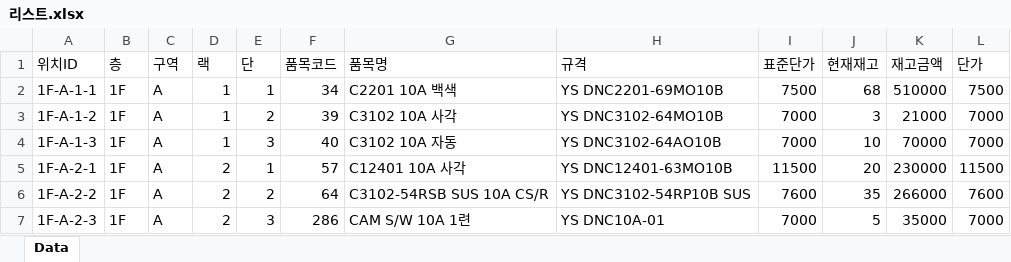
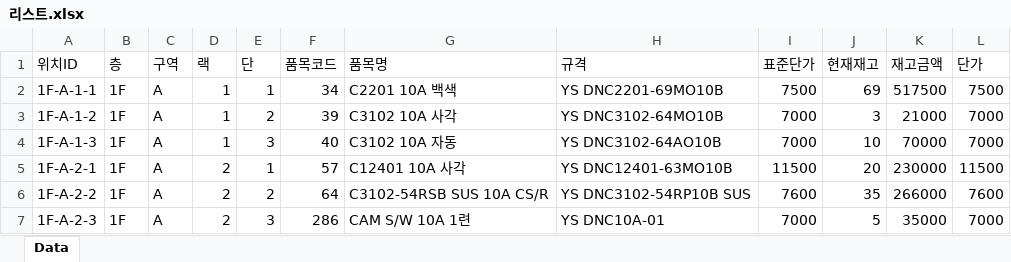
Before and after one commit to bschoi-4126/list, an Excel workbook: 리스트.xlsx, sheet Data, drawn as a sheet; only a part is shown; values as stored, in another font and other column widths than the file's, no borders; the diff names each change by its address in the sheet, - before the commit and + after, or states it on an @@ line.

Commit message:
Stock Sync Update

```diff
--- a/리스트.xlsx (sheet Data)
+++ b/리스트.xlsx (sheet Data)
-J2 (현재재고): 68
+J2 (현재재고): 69
-K2 (재고금액): 510000
+K2 (재고금액): 517500
```
